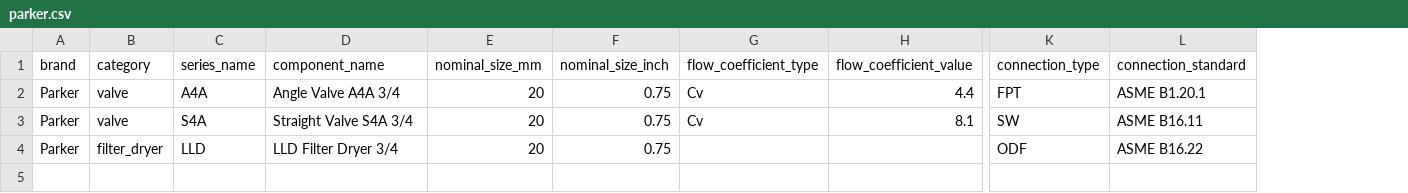
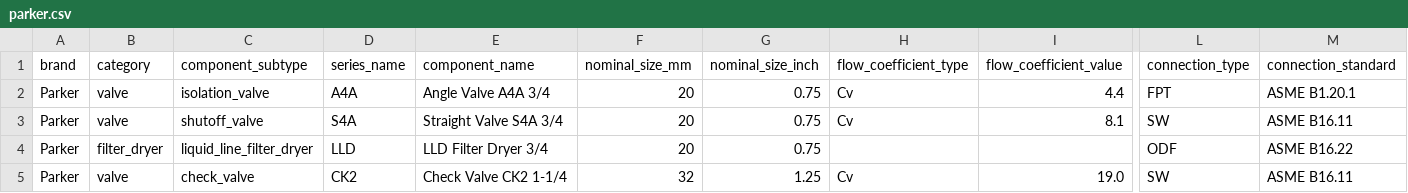
Before and after one commit to RGoharimehr/DATA-CENTER-EQUIPMENT-FINDER, a CSV file: src/datacenter_equipment_finder/data/vendors/parker.csv, drawn as a sheet; only a part is shown, gaps mark what is left out; rows hold the shown columns only; the diff names each change by its address in the sheet, - before the commit and + after, or states it on an @@ line.

```diff
--- a/src/datacenter_equipment_finder/data/vendors/parker.csv
+++ b/src/datacenter_equipment_finder/data/vendors/parker.csv
+column C (component_subtype), rows 2-4: isolation_valve | shutoff_valve | liquid_line_filter_dryer
+row 5: Parker | valve | check_valve | CK2 | Check Valve CK2 1-1/4 | 32 | 1.25 | Cv | 19.0 | SW | ASME B16.11
```
Also changed, not shown: src/datacenter_equipment_finder/data/equipment_catalog.csv, src/datacenter_equipment_finder/data/vendors/airedale.csv, 20 other files.
